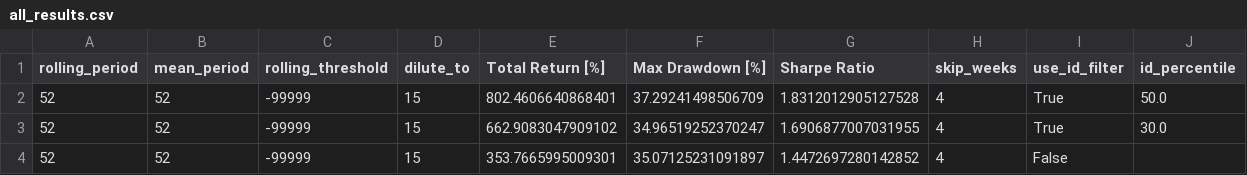
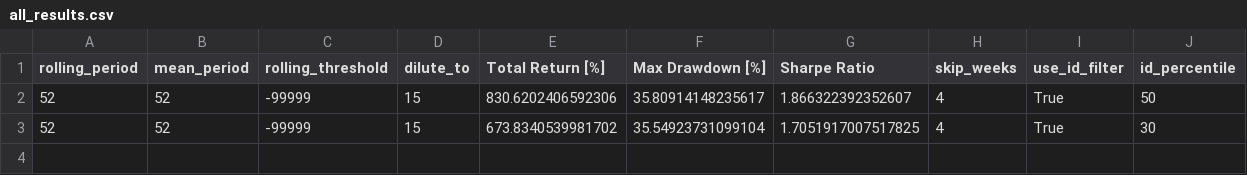
Before and after one commit to aarushbhattofficial/Theta_Syndicate, a CSV file: all_results.csv, drawn as a sheet.

```diff
--- a/all_results.csv
+++ b/all_results.csv
@@ -1,4 +1,3 @@
 rolling_period,mean_period,rolling_threshold,dilute_to,Total Return [%],Max Drawdown [%],Sharpe Ratio,skip_weeks,use_id_filter,id_percentile
-52,52,-99999,15,802.4606640868401,37.29241498506709,1.8312012905127528,4,True,50.0
-52,52,-99999,15,662.9083047909102,34.96519252370247,1.6906877007031955,4,True,30.0
-52,52,-99999,15,353.7665995009301,35.07125231091897,1.4472697280142852,4,False,
+52,52,-99999,15,830.6202406592306,35.80914148235617,1.866322392352607,4,True,50
+52,52,-99999,15,673.8340539981702,35.54923731099104,1.7051917007517825,4,True,30
```
Also changed, not shown: auxilary/backtester_weights.csv, results/log.csv, 15 other files.
